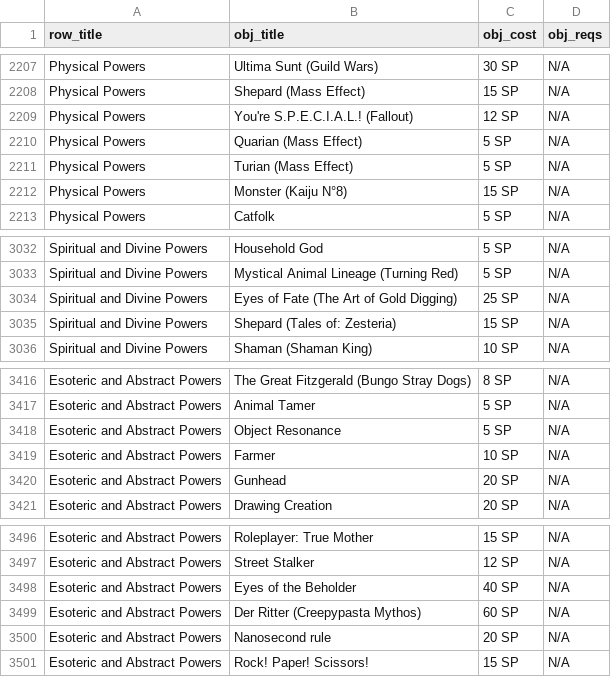
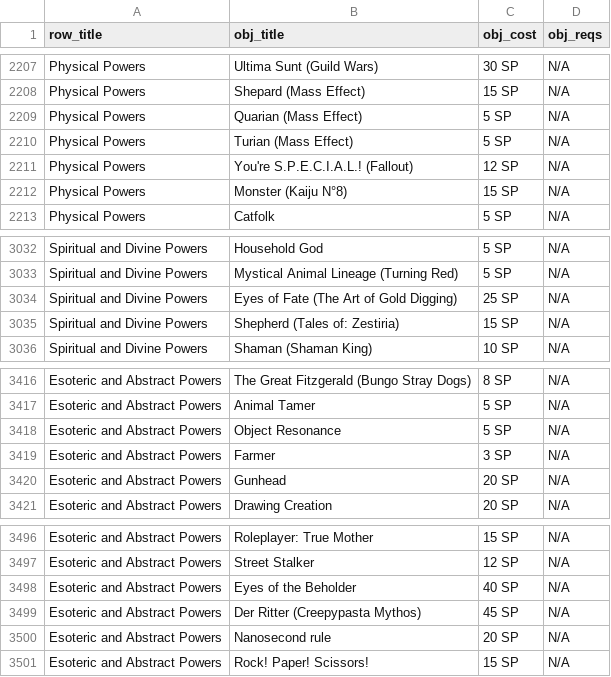
Before and after one commit to ltouroumov/worm-cyoa-v6-fork, a CSV file: powers-v17.csv, drawn as a sheet; only a part is shown, gaps mark what is left out.

```diff
--- a/powers-v17.csv
+++ b/powers-v17.csv
@@ -2208,5 +2208,5 @@ Physical Powers,Ultima Sunt (Guild Wars),30 SP,N/A
 Physical Powers,Shepard (Mass Effect),15 SP,N/A
-Physical Powers,You're S.P.E.C.I.A.L.! (Fallout),12 SP,N/A
 Physical Powers,Quarian (Mass Effect),5 SP,N/A
 Physical Powers,Turian (Mass Effect),5 SP,N/A
+Physical Powers,You're S.P.E.C.I.A.L.! (Fallout),12 SP,N/A
 Physical Powers,Monster (Kaiju N°8),15 SP,N/A
@@ -3034,3 +3034,3 @@ Spiritual and Divine Powers,Mystical Animal Lineage (Turning Red),5 SP,N/A
 Spiritual and Divine Powers,Eyes of Fate (The Art of Gold Digging),25 SP,N/A
-Spiritual and Divine Powers,Shepard (Tales of: Zesteria),15 SP,N/A
+Spiritual and Divine Powers,Shepherd (Tales of: Zestiria),15 SP,N/A
 Spiritual and Divine Powers,Shaman (Shaman King),10 SP,N/A
@@ -3418,3 +3418,3 @@ Esoteric and Abstract Powers,Animal Tamer,5 SP,N/A
 Esoteric and Abstract Powers,Object Resonance,5 SP,N/A
-Esoteric and Abstract Powers,Farmer,10 SP,N/A
+Esoteric and Abstract Powers,Farmer,3 SP,N/A
 Esoteric and Abstract Powers,Gunhead,20 SP,N/A
@@ -3498,3 +3498,3 @@ Esoteric and Abstract Powers,Street Stalker ,12 SP,N/A
 Esoteric and Abstract Powers,Eyes of the Beholder,40 SP,N/A
-Esoteric and Abstract Powers,Der Ritter (Creepypasta Mythos),60 SP,N/A
+Esoteric and Abstract Powers,Der Ritter (Creepypasta Mythos),45 SP,N/A
 Esoteric and Abstract Powers,Nanosecond rule,20 SP,N/A
```
Also changed, not shown: 29 other files.
